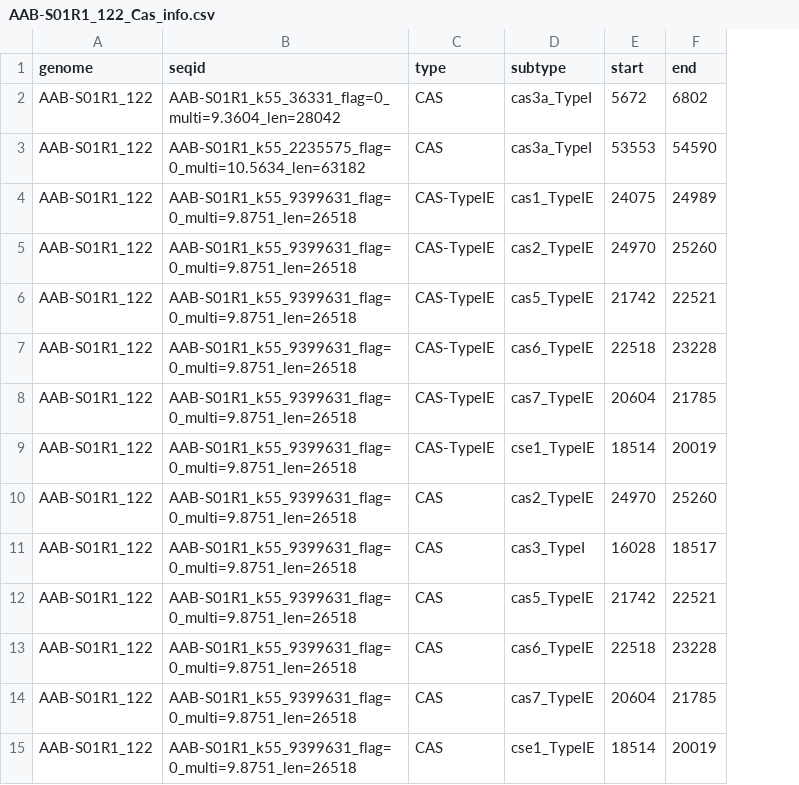
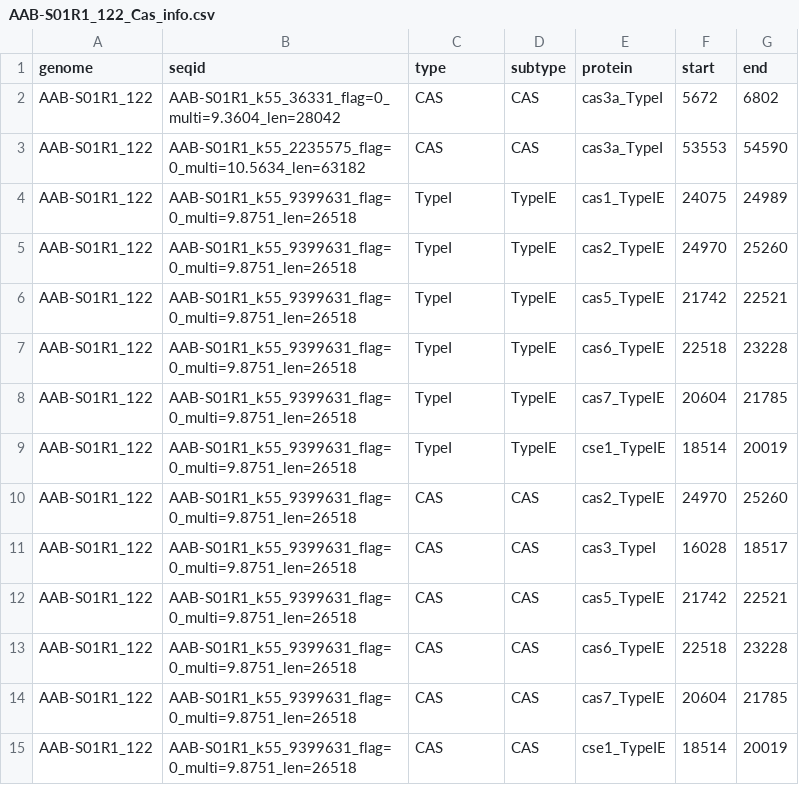
Before and after one commit to Asa12138/iCRISPR, a CSV file: extdata/AAB-S01R1_122_Cas_info.csv, drawn as a sheet; addresses are those after the commit; the diff names each change by its address in the sheet, - before the commit and + after, or states it on an @@ line.

```diff
--- a/extdata/AAB-S01R1_122_Cas_info.csv
+++ b/extdata/AAB-S01R1_122_Cas_info.csv
+column D (subtype), rows 2-15: CAS | CAS | TypeIE | TypeIE | TypeIE | TypeIE | TypeIE | TypeIE | CAS | CAS | CAS | CAS | CAS | CAS
-E1: subtype
+E1: protein
-C4:C9 (type): CAS-TypeIE
+C4:C9 (type): TypeI
```
Also changed, not shown: 22 other files.
